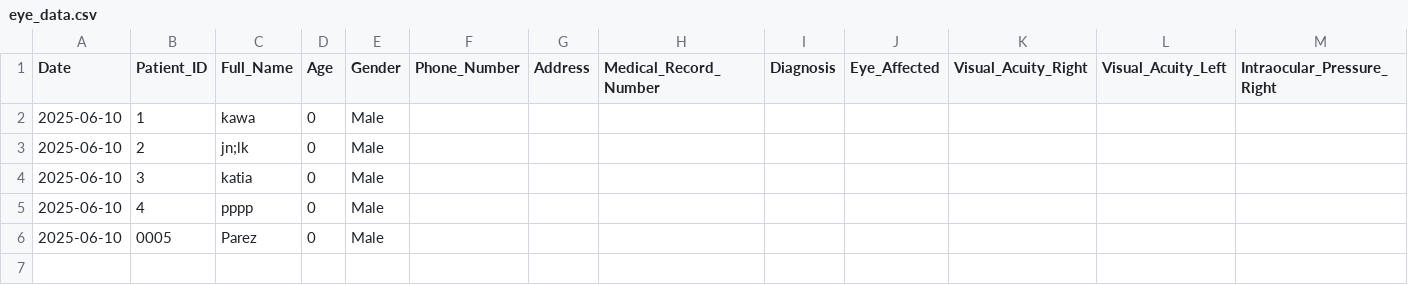
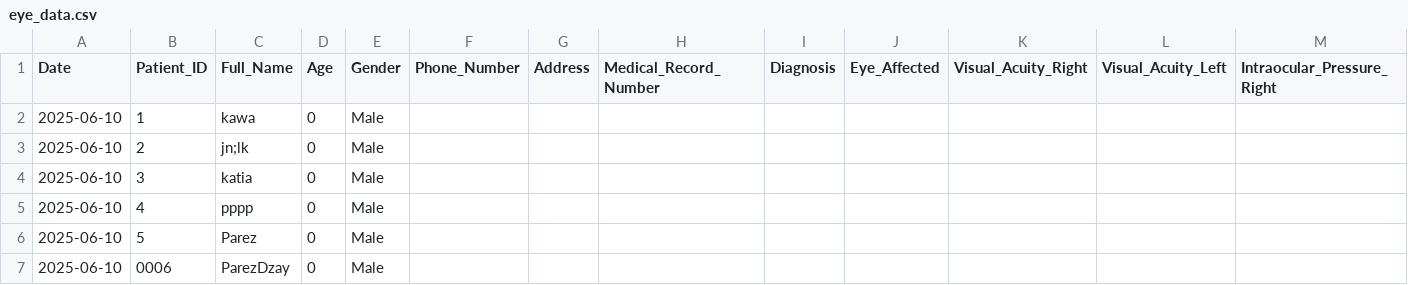
Before and after one commit to ParezDzay/Kawa, a CSV file: eye_data.csv, drawn as a sheet; only a part is shown; rows hold the shown columns only; the diff names each change by its address in the sheet, - before the commit and + after, or states it on an @@ line.

Commit message:
Pre-visit added for Patient 0006

```diff
--- a/eye_data.csv
+++ b/eye_data.csv
-B6 (Patient_ID): 0005
+B6 (Patient_ID): 5
+row 7: 2025-06-10 | 0006 | ParezDzay | 0 | Male
```
